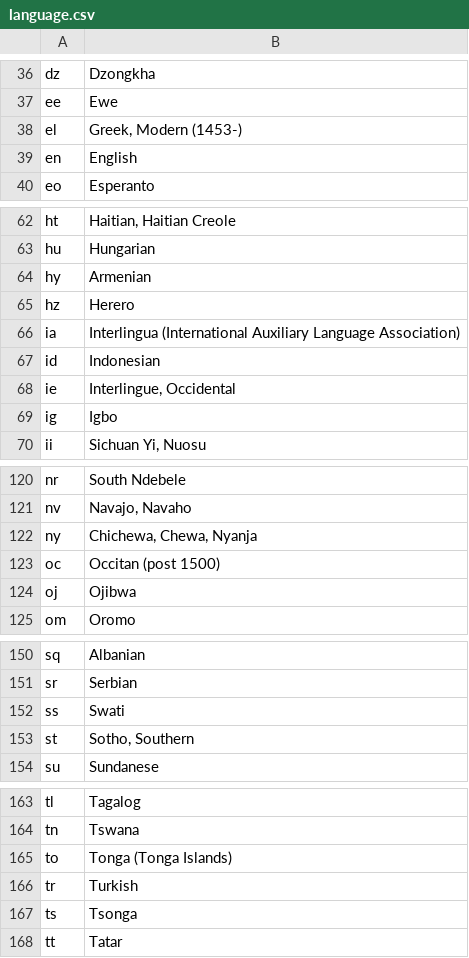
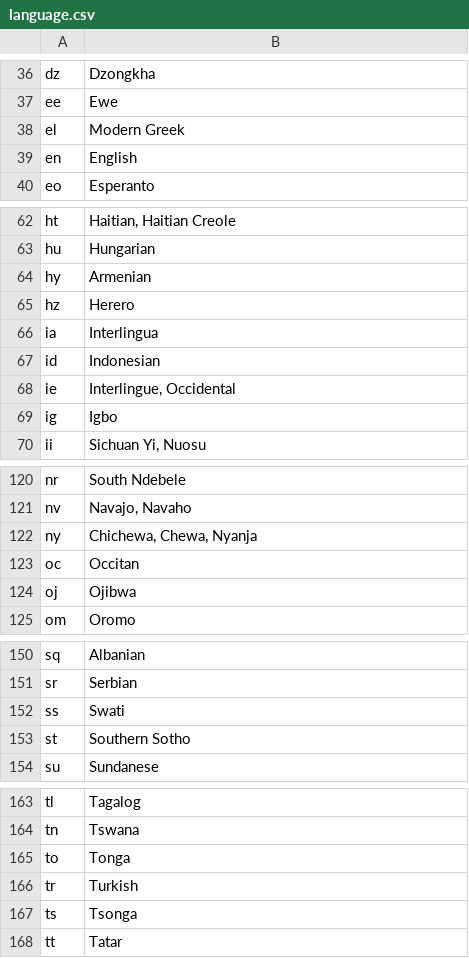
Before and after one commit to open-contracting/standard, a CSV file: schema/codelists/language.csv, drawn as a sheet; only a part is shown, gaps mark what is left out.

Commit message:
codelists: language: Remove parenthical content

```diff
--- a/schema/codelists/language.csv
+++ b/schema/codelists/language.csv
@@ -37,3 +37,3 @@ dz,Dzongkha
 ee,Ewe
-el,"Greek, Modern (1453-)"
+el,Modern Greek
 en,English
@@ -65,3 +65,3 @@ hy,Armenian
 hz,Herero
-ia,Interlingua (International Auxiliary Language Association)
+ia,Interlingua
 id,Indonesian
@@ -122,3 +122,3 @@ nv,"Navajo, Navaho"
 ny,"Chichewa, Chewa, Nyanja"
-oc,Occitan (post 1500)
+oc,Occitan
 oj,Ojibwa
@@ -152,3 +152,3 @@ sr,Serbian
 ss,Swati
-st,"Sotho, Southern"
+st,Southern Sotho
 su,Sundanese
@@ -164,3 +164,3 @@ tl,Tagalog
 tn,Tswana
-to,Tonga (Tonga Islands)
+to,Tonga
 tr,Turkish
```
Also changed, not shown: 1 other file.
